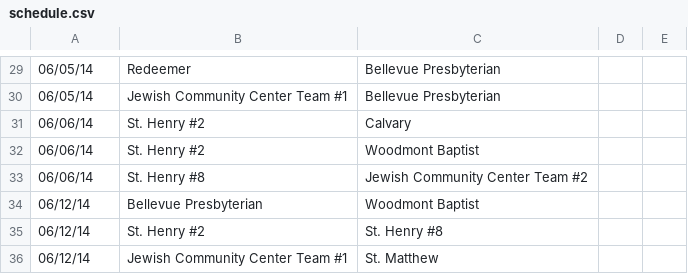
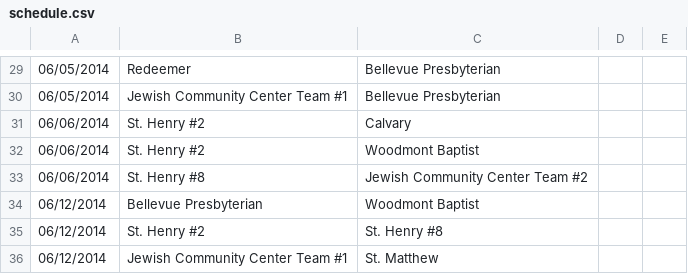
Before and after one commit to jerrysims07/softball, a CSV file: data/schedule.csv, drawn as a sheet; only a part is shown, gaps mark what is left out; the diff covers the shown part only.

```diff
--- a/data/schedule.csv
+++ b/data/schedule.csv
@@ -29,8 +29,8 @@
-06/05/14,Redeemer,Bellevue Presbyterian,,
-06/05/14,Jewish Community Center Team #1,Bellevue Presbyterian,,
-06/06/14,St. Henry #2,Calvary,,
-06/06/14,St. Henry #2,Woodmont Baptist
-06/06/14,St. Henry #8,Jewish Community Center Team #2
-06/12/14,Bellevue Presbyterian,Woodmont Baptist
-06/12/14,St. Henry #2,St. Henry #8
-06/12/14,Jewish Community Center Team #1,St. Matthew
+06/05/2014,Redeemer,Bellevue Presbyterian,,
+06/05/2014,Jewish Community Center Team #1,Bellevue Presbyterian,,
+06/06/2014,St. Henry #2,Calvary,,
+06/06/2014,St. Henry #2,Woodmont Baptist
+06/06/2014,St. Henry #8,Jewish Community Center Team #2
+06/12/2014,Bellevue Presbyterian,Woodmont Baptist
+06/12/2014,St. Henry #2,St. Henry #8
+06/12/2014,Jewish Community Center Team #1,St. Matthew
```
Also changed, not shown: 28 edited cells elsewhere in this file, 7 other files.
